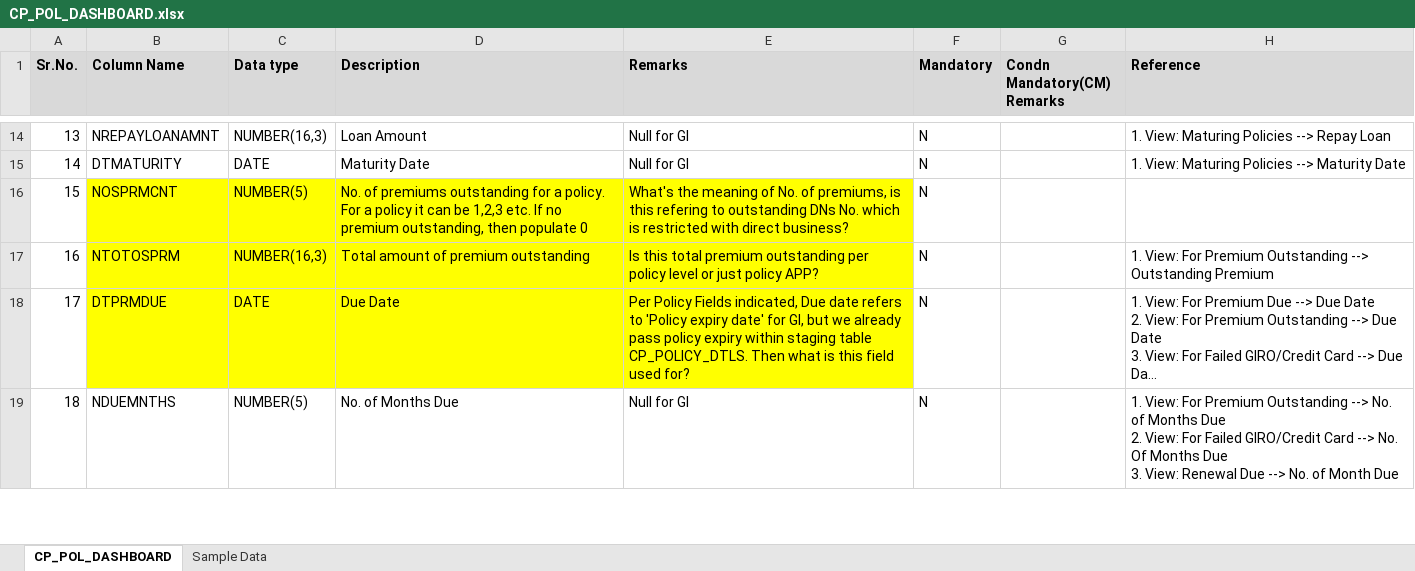
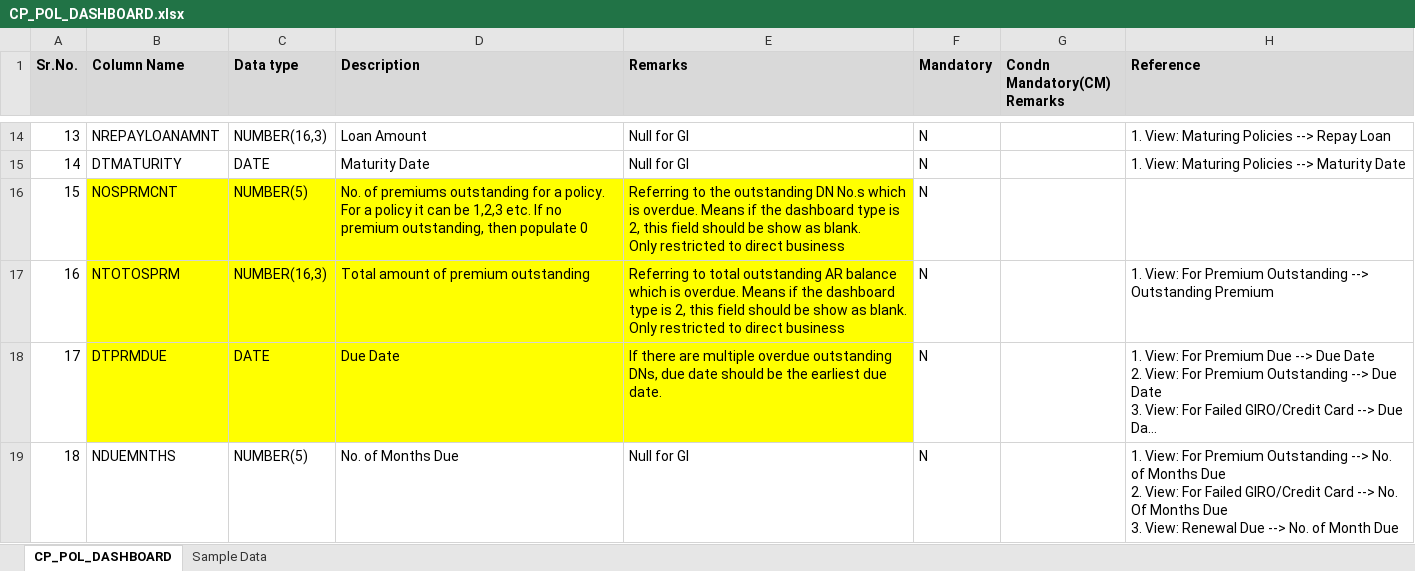
Before and after one commit to yibaiershikexin/co-main, an Excel workbook: DMS phase 1a/1a staging table/CP_POL_DASHBOARD.xlsx, sheet CP_POL_DASHBOARD, drawn as a sheet; only a part is shown, gaps mark what is left out; long unchanged cells end in …; values as stored, in another font and other column widths than the file's, no borders; ↵ is a line break in a cell; the diff covers the shown part only; the diff names each change by its address in the sheet, - before the commit and + after, or states it on an @@ line.

```diff
--- a/DMS phase 1a/1a staging table/CP_POL_DASHBOARD.xlsx (sheet CP_POL_DASHBOARD)
+++ b/DMS phase 1a/1a staging table/CP_POL_DASHBOARD.xlsx (sheet CP_POL_DASHBOARD)
-E16 (Remarks): What's the meaning of No. of premiums, is this refering to outstanding DNs No. which is restricted with direct business?
+E16 (Remarks): Referring to the outstanding DN No.s which is overdue. Means if the dashboard type is 2, this field should be show as blank. ↵ Only restricted to direct business
-E17 (Remarks): Is this total premium outstanding per policy level or just policy APP?
+E17 (Remarks): Referring to total outstanding AR balance which is overdue. Means if the dashboard type is 2, this field should be show as blank. ↵ Only restricted to direct business
-E18 (Remarks): Per Policy Fields indicated, Due date refers to 'Policy expiry date' for GI, but we already pass policy expiry within staging table CP_POLICY_DTLS. Then what is this field used for?
+E18 (Remarks): If there are multiple overdue outstanding DNs, due date should be the earliest due date.
```
Also changed, not shown: 3 edited cells elsewhere in this sheet, DMS phase 1a/1a staging table/CP_POLICY_DTLS.xlsx, DMS phase 1a/1a staging table/CP_POL_CLIENTS.xlsx, 3 other files.
